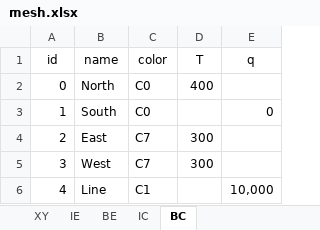
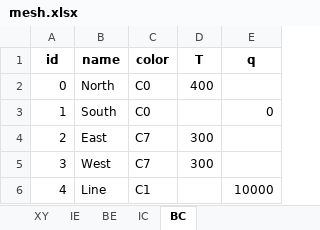
Before and after one commit to KizunaKiseki/HeatTransferProgram, an Excel workbook: ProjectSubmission/mesh.xlsx, sheet BC, drawn as a sheet; values as stored, in another font and other column widths than the file's, no borders; the diff names each change by its address in the sheet, - before the commit and + after, or states it on an @@ line.

```diff
--- a/ProjectSubmission/mesh.xlsx (sheet BC)
+++ b/ProjectSubmission/mesh.xlsx (sheet BC)
-A1:E1 bold: off
+A1:E1 bold: on
-E6 (q): 10,000
+E6 (q): 10000
```
Also changed, not shown: sheet XY, sheet IE, sheet IC, sheet BE, 6 other files.
